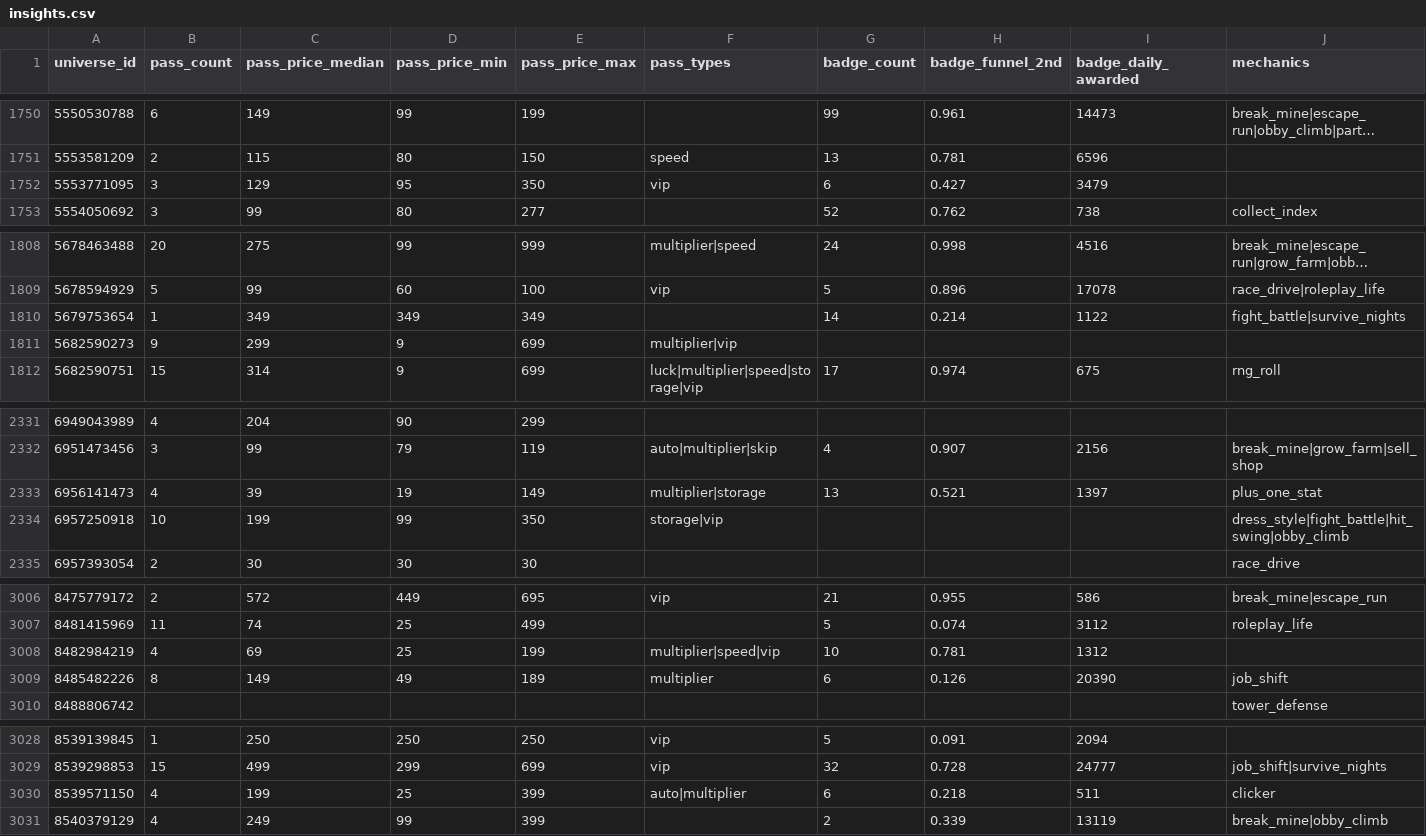
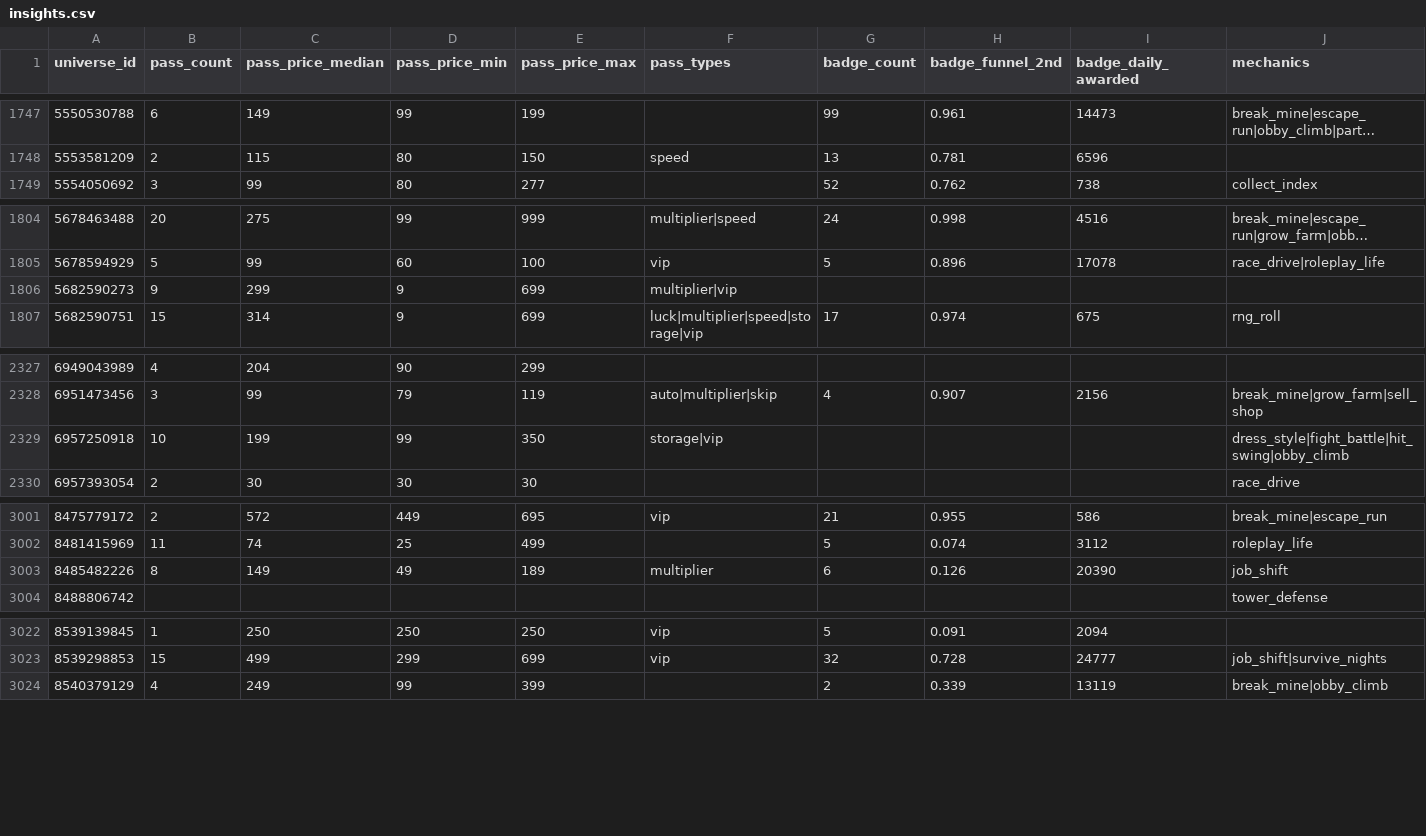
Before and after one commit to Smoove061/roblox-trend-tracker, a CSV file: data/insights.csv, drawn as a sheet; only a part is shown, gaps mark what is left out; long unchanged cells end in …; removed rows and columns are numbered as before the commit, all else as after; rows hold the shown columns only; the diff covers the shown part only; the diff names each change by its address in the sheet, - before the commit and + after, or states it on an @@ line.

```diff
--- a/data/insights.csv
+++ b/data/insights.csv
-row 1752: 5553771095 | 3 | 129 | 95 | 350 | vip | 6 | 0.427 | 3479
-row 1810: 5679753654 | 1 | 349 | 349 | 349 |  | 14 | 0.214 | 1122 | fight_battle|survive_nights
-row 2333: 6956141473 | 4 | 39 | 19 | 149 | multiplier|storage | 13 | 0.521 | 1397 | plus_one_stat
-row 3008: 8482984219 | 4 | 69 | 25 | 199 | multiplier|speed|vip | 10 | 0.781 | 1312
-row 3030: 8539571150 | 4 | 199 | 25 | 399 | auto|multiplier | 6 | 0.218 | 511 | clicker
```
Also changed, not shown: 5 added rows and 4 removed rows elsewhere in this file, 4 other files.
